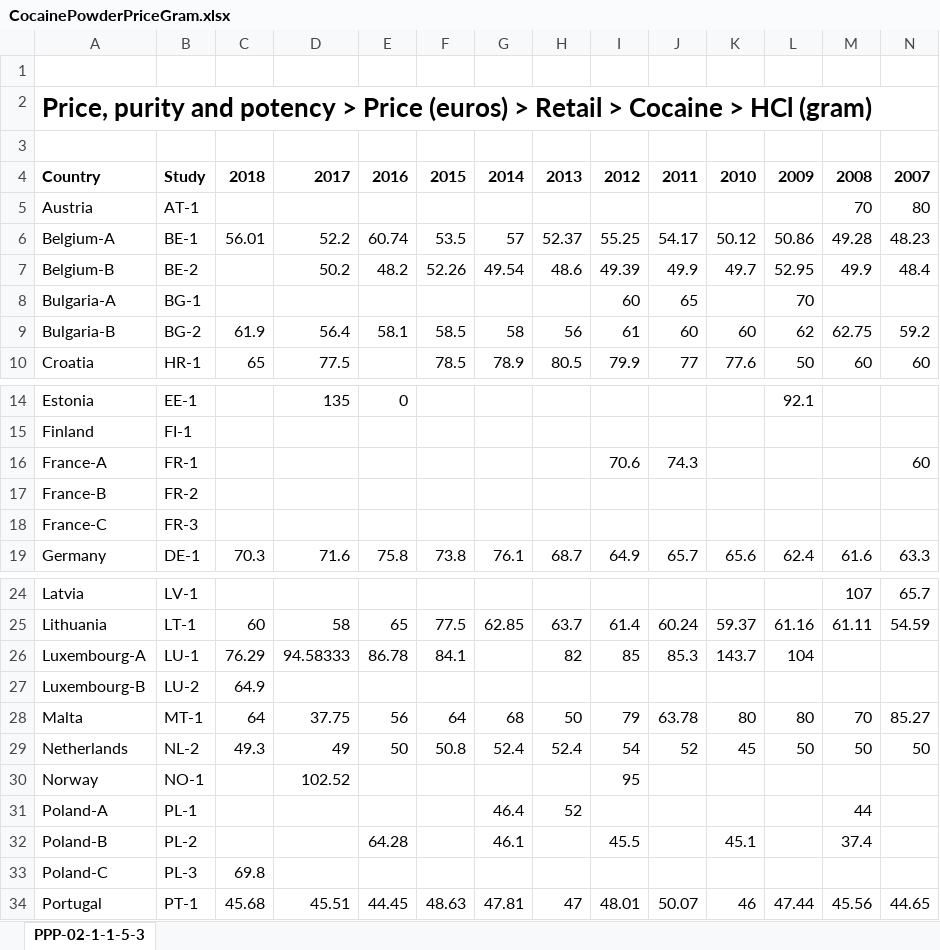
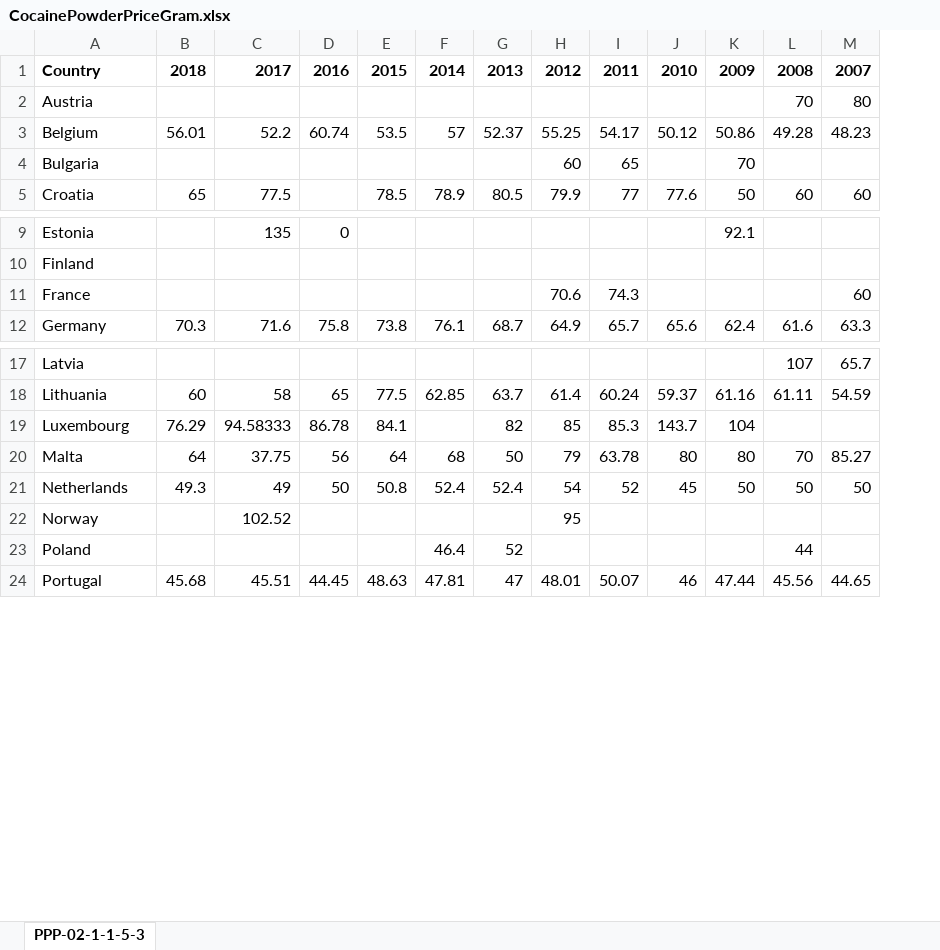
Before and after one commit to dustywhite7/Econ4350, an Excel workbook: Data/DrugUseEurope/CocainePowderPriceGram.xlsx, sheet PPP-02-1-1-5-3, drawn as a sheet; only a part is shown, gaps mark what is left out; values as stored, in another font and other column widths than the file's, no borders; charts and pictures not drawn; removed rows and columns are numbered as before the commit, all else as after; rows hold the shown columns only; the diff names each change by its address in the sheet, - before the commit and + after, or states it on an @@ line.

```diff
--- a/Data/DrugUseEurope/CocainePowderPriceGram.xlsx (sheet PPP-02-1-1-5-3)
+++ b/Data/DrugUseEurope/CocainePowderPriceGram.xlsx (sheet PPP-02-1-1-5-3)
-column B, rows 4-6: Study | AT-1 | BE-1; row 8: BG-1; row 10: HR-1; rows 14-16: EE-1 | FI-1 | FR-1; row 19: DE-1; rows 24-26: LV-1 | LT-1 | LU-1; rows 28-31: MT-1 | NL-2 | NO-1 | PL-1; row 34: PT-1
-row 1: (empty)
-row 2: Price, purity and potency > Price (euros) > Retail > Cocaine > HCl (gram)
-row 3: (empty)
-A3: Belgium-A
+A3: Belgium
-row 7: Belgium-B | BE-2 |  | 50.2 | 48.2 | 52.26 | 49.54 | 48.6 | 49.39 | 49.9 | 49.7 | 52.95 | 49.9 | 48.4
-A4: Bulgaria-A
+A4: Bulgaria
-row 9: Bulgaria-B | BG-2 | 61.9 | 56.4 | 58.1 | 58.5 | 58 | 56 | 61 | 60 | 60 | 62 | 62.75 | 59.2
-A11: France-A
+A11: France
-row 17: France-B | FR-2
-row 18: France-C | FR-3
-A19: Luxembourg-A
+A19: Luxembourg
-row 27: Luxembourg-B | LU-2 | 64.9
-A23: Poland-A
+A23: Poland
-row 32: Poland-B | PL-2 |  |  | 64.28 |  | 46.1 |  | 45.5 |  | 45.1 |  | 37.4
-row 33: Poland-C | PL-3 | 69.8
```
Also changed, not shown: charts or pictures, Data/DrugUseEurope/CannabisPriceGram.xlsx, Data/DrugUseEurope/CannabisPurityPercent.xlsx, 11 other files.
